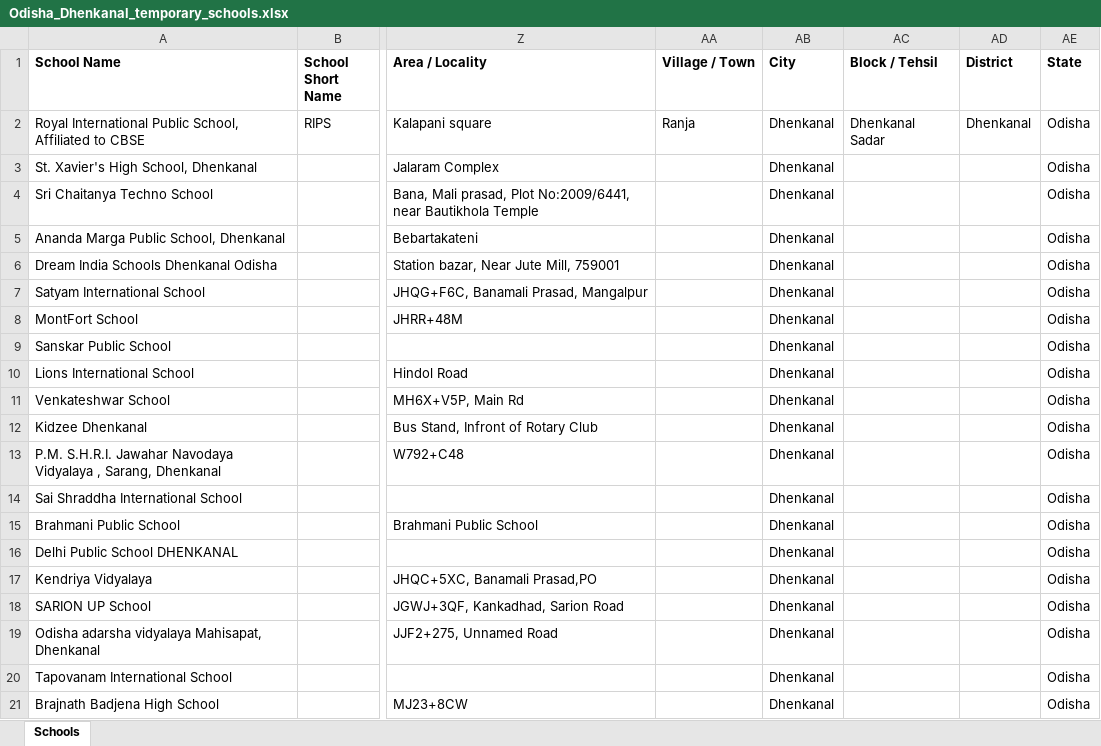
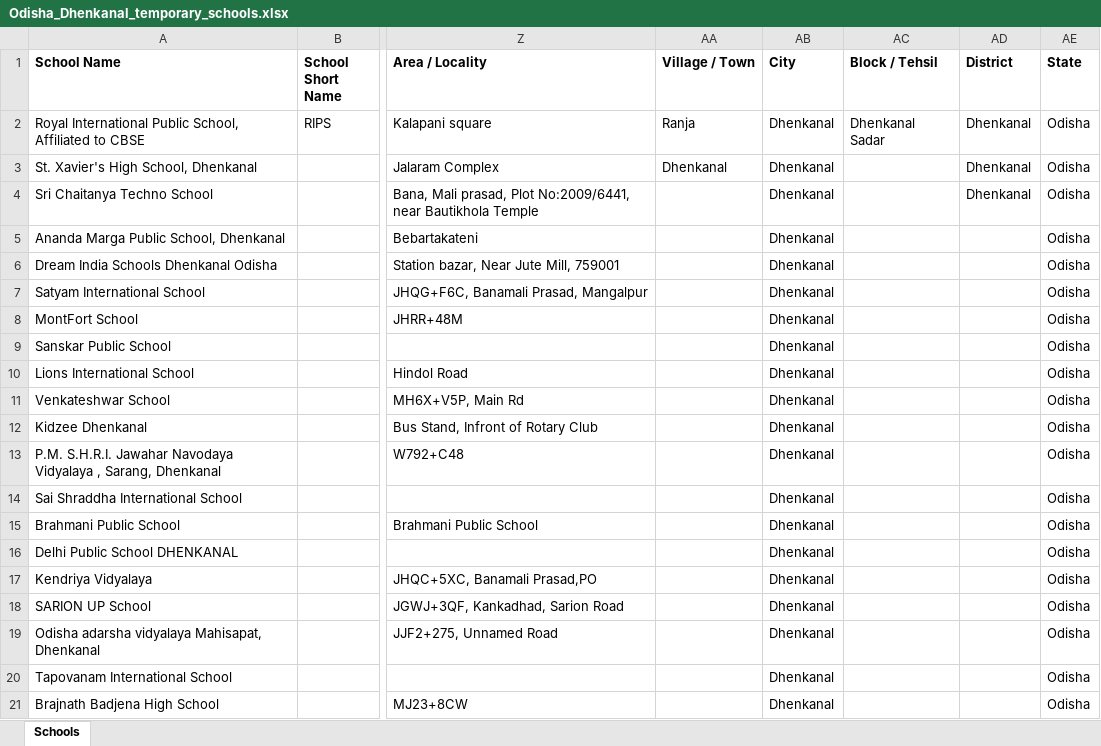
Before and after one commit to anandsagar6/School_Data_Scraper, an Excel workbook: Temp_Data/Odisha_Dhenkanal_temporary_schools.xlsx, sheet Schools, drawn as a sheet; only a part is shown, gaps mark what is left out; values as stored, in another font and other column widths than the file's, no borders; the diff names each change by its address in the sheet, - before the commit and + after, or states it on an @@ line.

```diff
--- a/Temp_Data/Odisha_Dhenkanal_temporary_schools.xlsx (sheet Schools)
+++ b/Temp_Data/Odisha_Dhenkanal_temporary_schools.xlsx (sheet Schools)
-AA3 (Village / Town): (empty)
+AA3 (Village / Town): Dhenkanal
-AD3:AD4 (District): (empty)
+AD3:AD4 (District): Dhenkanal
```
Also changed, not shown: Excel_Data/current_data.xlsx, Excel_Data/master_data.xlsx, 1 other file.
